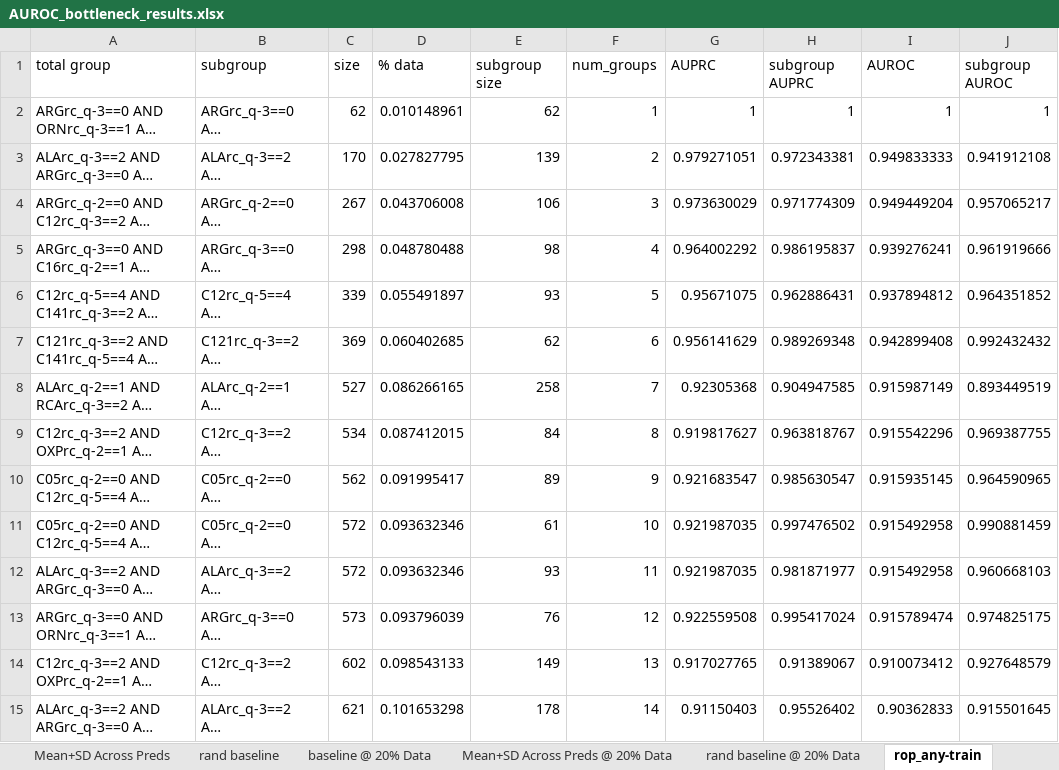
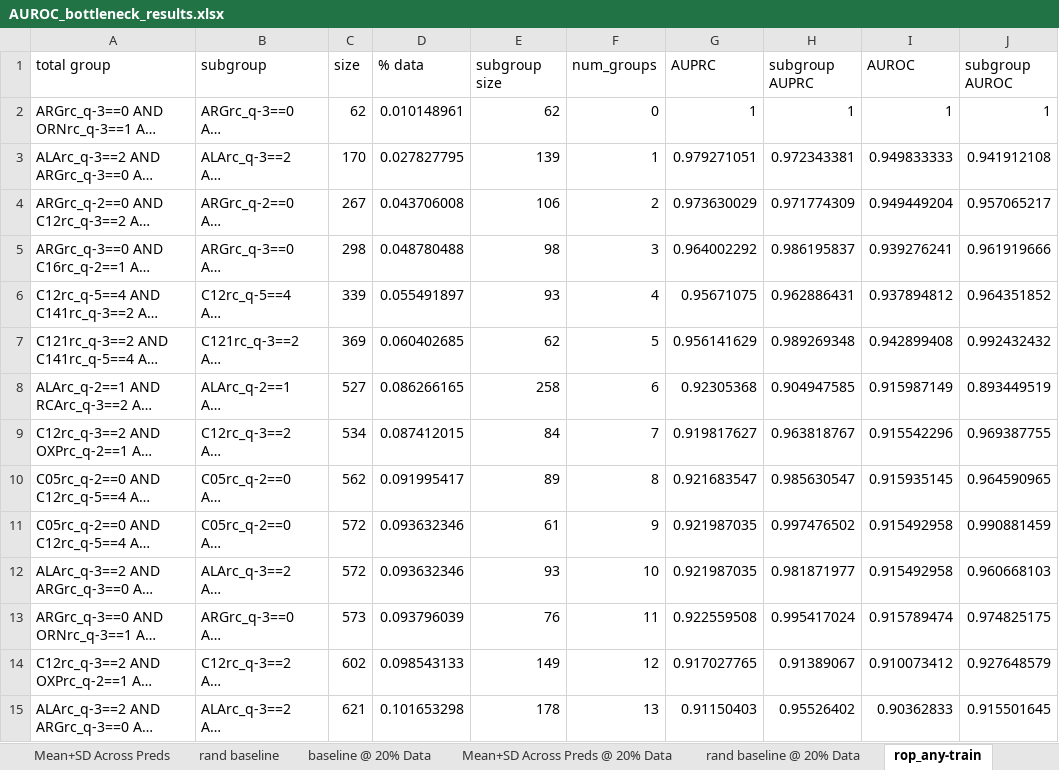
Before and after one commit to tripodlaboratories/newborn-metabolic-health, an Excel workbook: results/deep_mtl/supplementary_variants/with_infant_sex/subgroup_discovery/AUROC_bottleneck_results.xlsx, sheet rop_any-train, drawn as a sheet; only a part is shown; long unchanged cells end in …; values as stored, in another font and other column widths than the file's, no borders; the diff covers the shown part only; the diff names each change by its address in the sheet, - before the commit and + after, or states it on an @@ line.

```diff
--- a/results/deep_mtl/supplementary_variants/with_infant_sex/subgroup_discovery/AUROC_bottleneck_results.xlsx (sheet rop_any-train)
+++ b/results/deep_mtl/supplementary_variants/with_infant_sex/subgroup_discovery/AUROC_bottleneck_results.xlsx (sheet rop_any-train)
-F2 (num_groups): 1
+F2 (num_groups): 0
-F3 (num_groups): 2
+F3 (num_groups): 1
-F4 (num_groups): 3
+F4 (num_groups): 2
-F5 (num_groups): 4
+F5 (num_groups): 3
-F6 (num_groups): 5
+F6 (num_groups): 4
-F7 (num_groups): 6
+F7 (num_groups): 5
-F8 (num_groups): 7
+F8 (num_groups): 6
-F9 (num_groups): 8
+F9 (num_groups): 7
-F10 (num_groups): 9
+F10 (num_groups): 8
-F11 (num_groups): 10
+F11 (num_groups): 9
-F12 (num_groups): 11
+F12 (num_groups): 10
-F13 (num_groups): 12
+F13 (num_groups): 11
-F14 (num_groups): 13
+F14 (num_groups): 12
-F15 (num_groups): 14
+F15 (num_groups): 13
```
Also changed, not shown: 286 edited cells elsewhere in this sheet, sheet rop_any-Kfold PR @ 20%, sheet bpd_any-Kfold PR @ 20%, sheet ivh_any-Kfold PR @ 20%, sheet rop_any-val, sheet nec_any-Kfold PR @ 20%, sheet bpd_any-val, 23 more sheets, 5 other files.
